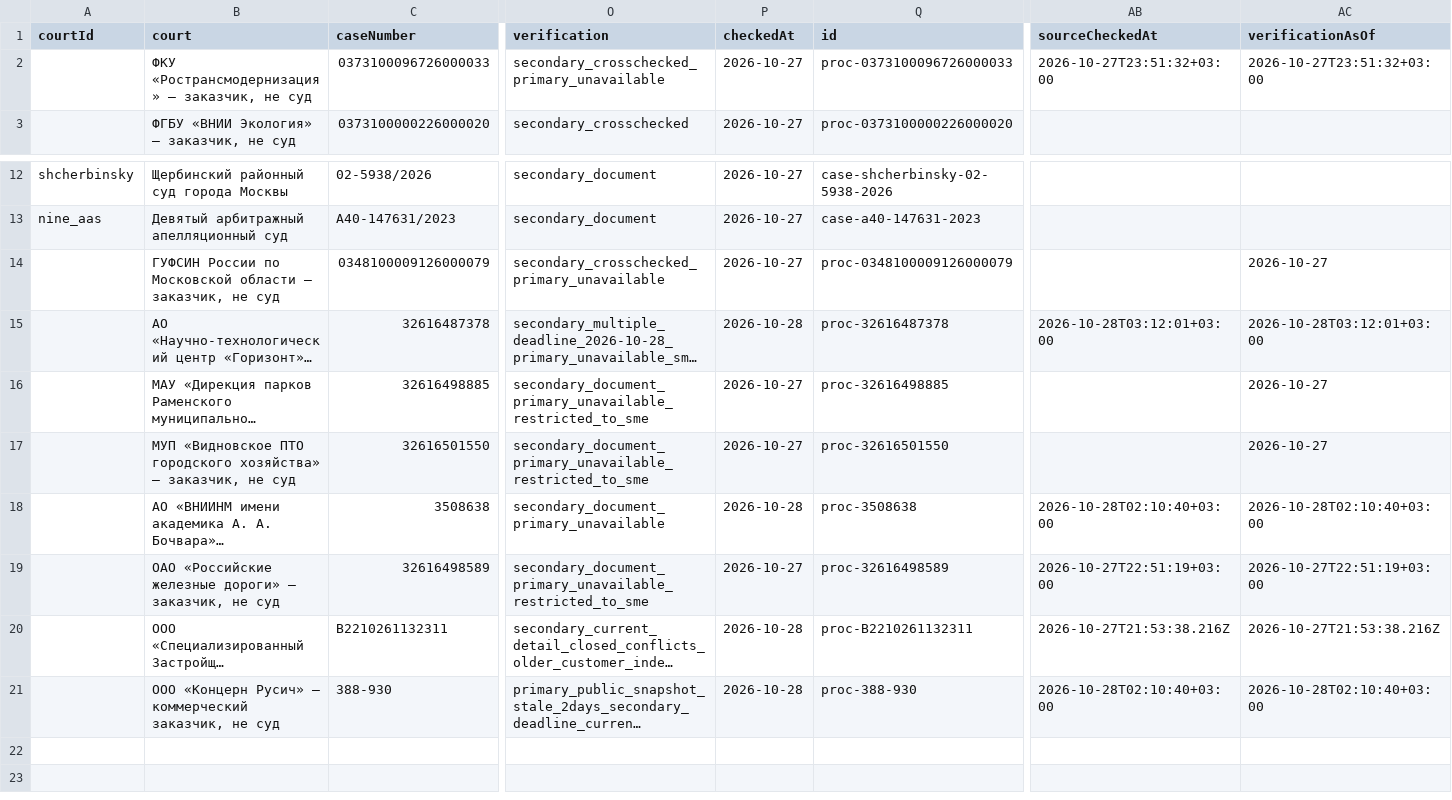
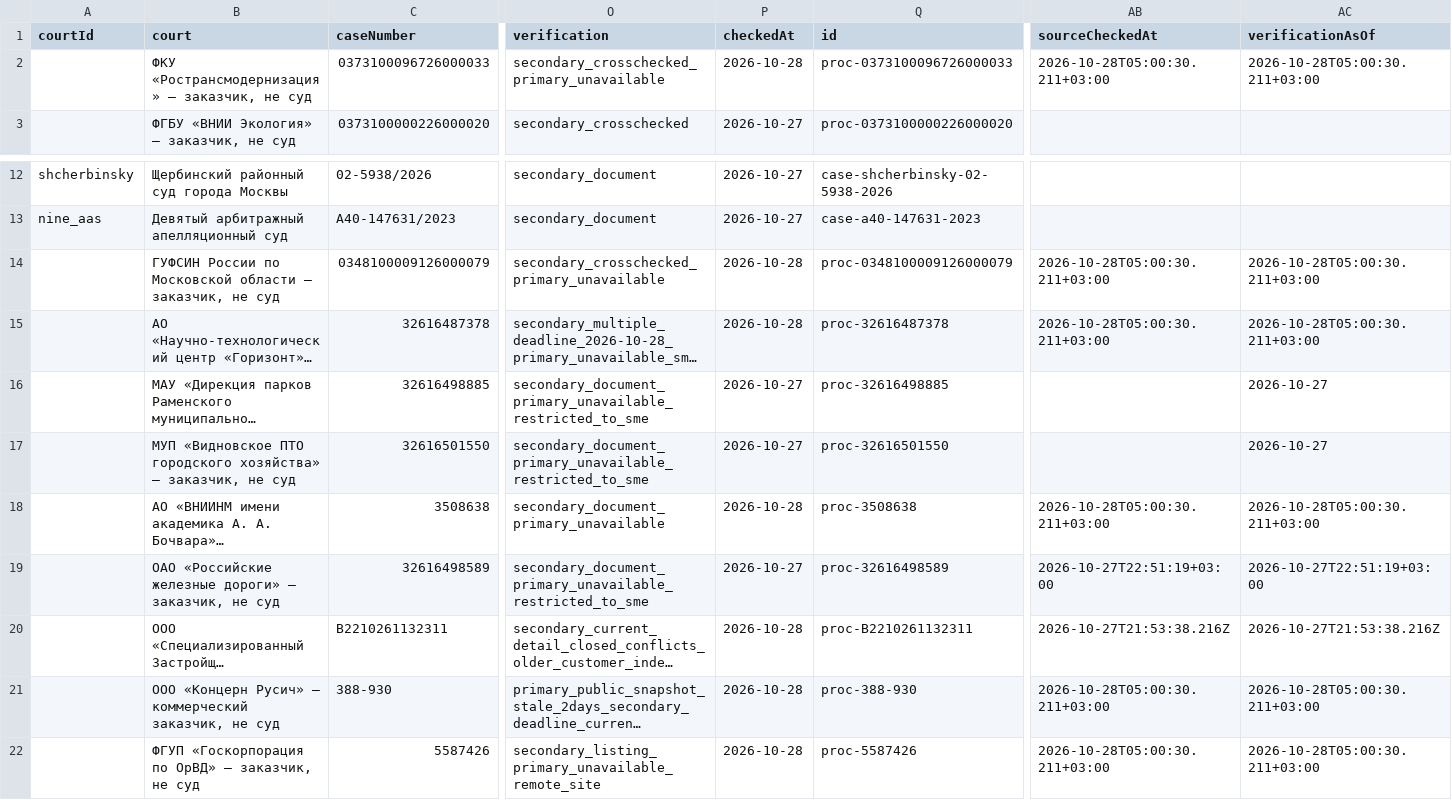
Before and after one commit to STEP3DLab/Technopark_project, a CSV file: expert-monitor/data/opportunities.csv, drawn as a sheet; only a part is shown, gaps mark what is left out; long unchanged cells end in …; rows hold the shown columns only; the diff names each change by its address in the sheet, - before the commit and + after, or states it on an @@ line.

```diff
--- a/expert-monitor/data/opportunities.csv
+++ b/expert-monitor/data/opportunities.csv
-P2 (checkedAt): 2026-10-27
+P2 (checkedAt): 2026-10-28
-AB2 (sourceCheckedAt): 2026-10-27T23:51:32+03:00
+AB2 (sourceCheckedAt): 2026-10-28T05:00:30.211+03:00
-AC2 (verificationAsOf): 2026-10-27T23:51:32+03:00
+AC2 (verificationAsOf): 2026-10-28T05:00:30.211+03:00
-P14 (checkedAt): 2026-10-27
+P14 (checkedAt): 2026-10-28
-AB14 (sourceCheckedAt): (empty)
+AB14 (sourceCheckedAt): 2026-10-28T05:00:30.211+03:00
-AC14 (verificationAsOf): 2026-10-27
+AC14 (verificationAsOf): 2026-10-28T05:00:30.211+03:00
-AB15 (sourceCheckedAt): 2026-10-28T03:12:01+03:00
+AB15 (sourceCheckedAt): 2026-10-28T05:00:30.211+03:00
-AC15 (verificationAsOf): 2026-10-28T03:12:01+03:00
+AC15 (verificationAsOf): 2026-10-28T05:00:30.211+03:00
-AB18 (sourceCheckedAt): 2026-10-28T02:10:40+03:00
+AB18 (sourceCheckedAt): 2026-10-28T05:00:30.211+03:00
-AC18 (verificationAsOf): 2026-10-28T02:10:40+03:00
+AC18 (verificationAsOf): 2026-10-28T05:00:30.211+03:00
-AB21 (sourceCheckedAt): 2026-10-28T02:10:40+03:00
+AB21 (sourceCheckedAt): 2026-10-28T05:00:30.211+03:00
-AC21 (verificationAsOf): 2026-10-28T02:10:40+03:00
+AC21 (verificationAsOf): 2026-10-28T05:00:30.211+03:00
+row 22:  | ФГУП «Госкорпорация по ОрВД» — заказчик, не суд | 5587426 | secondary_listing_primary_unavailable_remote_site | 2026-10-28 | proc-5587426 | 2026-10-28T05:00:30.211+03:00 | 2026-10-28T05:00:30.211+03:00
```
Also changed, not shown: 2 other files.
